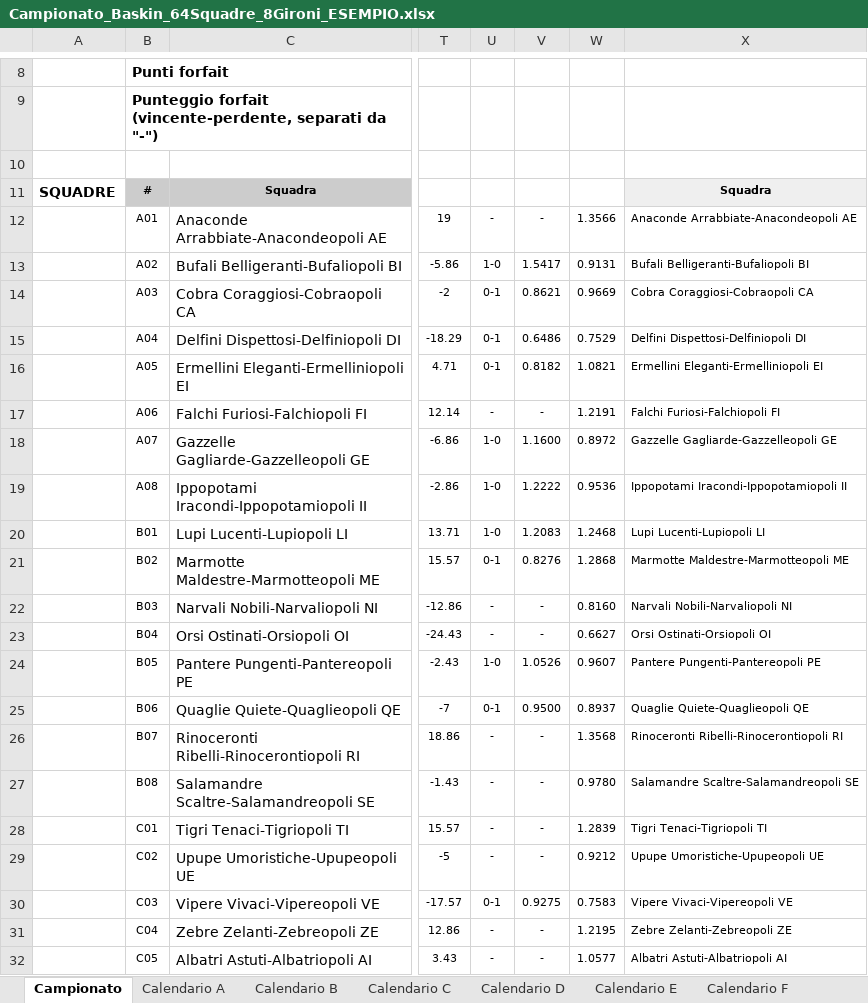
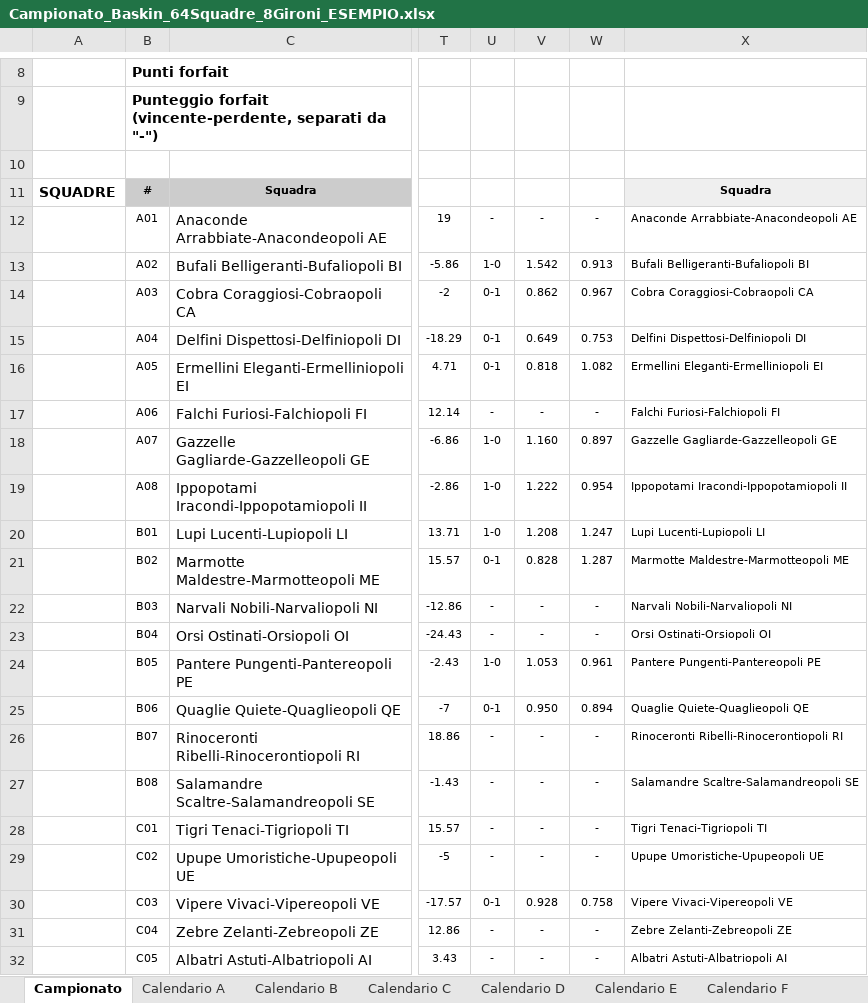
Before and after one commit to UncleDan/classifica-basket-baskin-excel, an Excel workbook: Campionato_Baskin_64Squadre_8Gironi_ESEMPIO.xlsx, sheet Campionato, drawn as a sheet; only a part is shown, gaps mark what is left out; values as stored, in another font and other column widths than the file's, no borders; the diff covers the shown part only; the diff names each change by its address in the sheet, - before the commit and + after, or states it on an @@ line.

```diff
--- a/Campionato_Baskin_64Squadre_8Gironi_ESEMPIO.xlsx (sheet Campionato)
+++ b/Campionato_Baskin_64Squadre_8Gironi_ESEMPIO.xlsx (sheet Campionato)
-W12: 1.3566
+W12: -
-V13: 1.5417
+V13: 1.542
-W13: 0.9131
+W13: 0.913
-V14: 0.8621
+V14: 0.862
-W14: 0.9669
+W14: 0.967
-V15: 0.6486
+V15: 0.649
-W15: 0.7529
+W15: 0.753
-V16: 0.8182
+V16: 0.818
-W16: 1.0821
+W16: 1.082
-W17: 1.2191
+W17: -
-V18: 1.1600
+V18: 1.160
-W18: 0.8972
+W18: 0.897
-V19: 1.2222
+V19: 1.222
-W19: 0.9536
+W19: 0.954
-V20: 1.2083
+V20: 1.208
-W20: 1.2468
+W20: 1.247
-V21: 0.8276
+V21: 0.828
-W21: 1.2868
+W21: 1.287
-W22: 0.8160
+W22: -
-W23: 0.6627
+W23: -
-V24: 1.0526
+V24: 1.053
-W24: 0.9607
+W24: 0.961
-V25: 0.9500
+V25: 0.950
-W25: 0.8937
+W25: 0.894
-W26: 1.3568
+W26: -
-W27: 0.9780
+W27: -
-W28: 1.2839
+W28: -
-W29: 0.9212
+W29: -
-V30: 0.9275
+V30: 0.928
-W30: 0.7583
+W30: 0.758
-W31: 1.2195
+W31: -
-W32: 1.0577
+W32: -
```
Also changed, not shown: 64 edited cells elsewhere in this sheet, sheet Classifica, formulas that keep their value, Campionato_Baskin_64Squadre_8Gironi_MODELLO.xlsx.
